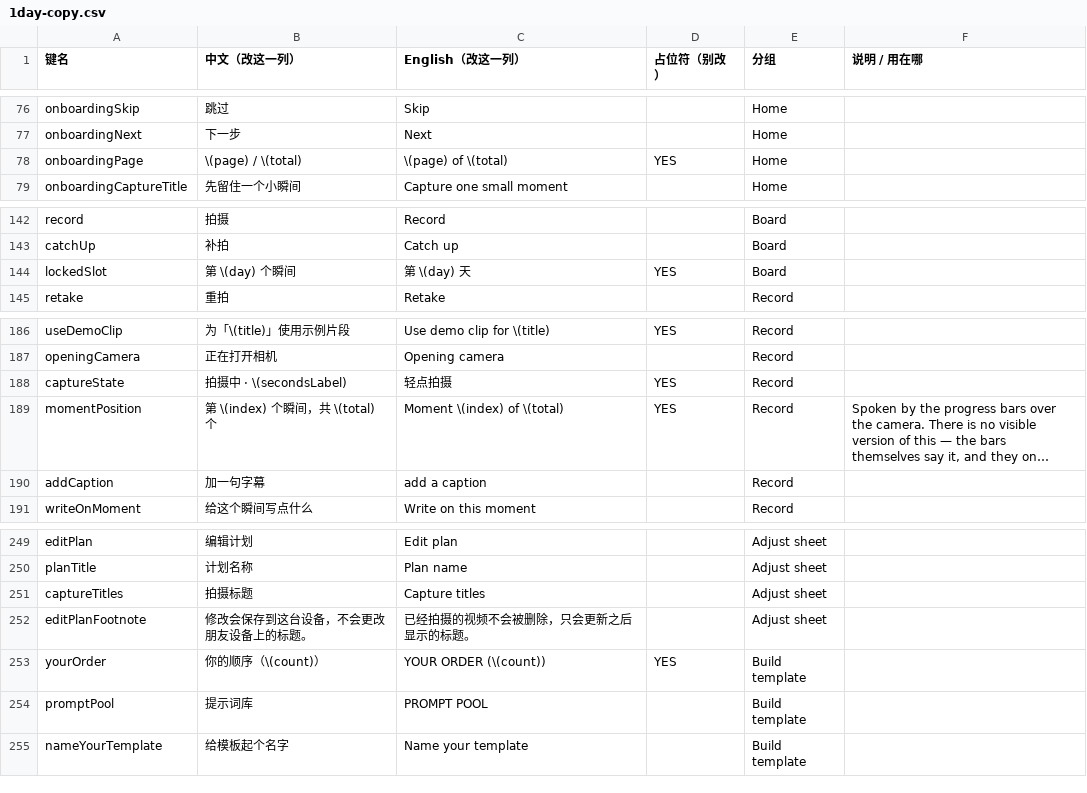
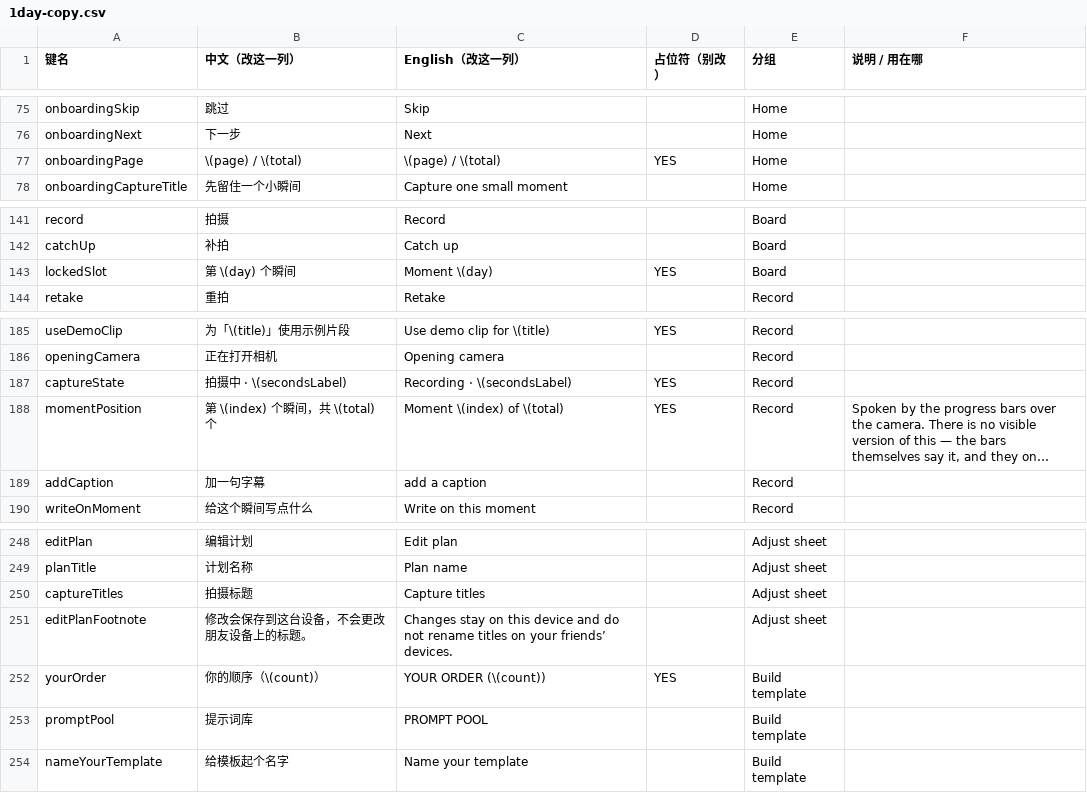
Before and after one commit to cassieliang6709/1day-ios, a CSV file: docs/1day-copy.csv, drawn as a sheet; only a part is shown, gaps mark what is left out; long unchanged cells end in …; addresses are those after the commit; the diff covers the shown part only; the diff names each change by its address in the sheet, - before the commit and + after, or states it on an @@ line.

```diff
--- a/docs/1day-copy.csv
+++ b/docs/1day-copy.csv
-C77 (English（改这一列）): \(page) of \(total)
+C77 (English（改这一列）): \(page) / \(total)
-C143 (English（改这一列）): 第 \(day) 天
+C143 (English（改这一列）): Moment \(day)
-C187 (English（改这一列）): 轻点拍摄
+C187 (English（改这一列）): Recording · \(secondsLabel)
-C251 (English（改这一列）): 已经拍摄的视频不会被删除，只会更新之后显示的标题。
+C251 (English（改这一列）): Changes stay on this device and do not rename titles on your friends’ devices.
```
Also changed, not shown: 2 removed rows and 23 edited cells elsewhere in this file, 2 other files.
